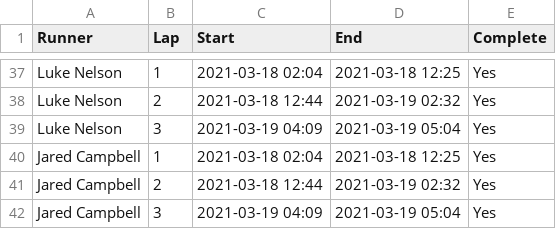
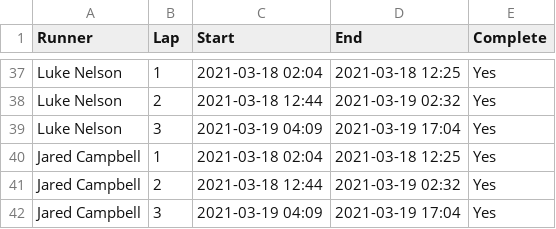
Before and after one commit to johnsug/garmin, a CSV file: barkley_2021.csv, drawn as a sheet; only a part is shown, gaps mark what is left out.

Commit message:
Update barkley_2021.csv

```diff
--- a/barkley_2021.csv
+++ b/barkley_2021.csv
@@ -38,5 +38,5 @@ Luke Nelson					,1,2021-03-18 02:04,2021-03-18 12:25,Yes
 Luke Nelson					,2,2021-03-18 12:44,2021-03-19 02:32,Yes
-Luke Nelson					,3,2021-03-19 04:09,2021-03-19 05:04,Yes
+Luke Nelson					,3,2021-03-19 04:09,2021-03-19 17:04,Yes
 Jared Campbell			,1,2021-03-18 02:04,2021-03-18 12:25,Yes
 Jared Campbell			,2,2021-03-18 12:44,2021-03-19 02:32,Yes
-Jared Campbell			,3,2021-03-19 04:09,2021-03-19 05:04,Yes
+Jared Campbell			,3,2021-03-19 04:09,2021-03-19 17:04,Yes
```
